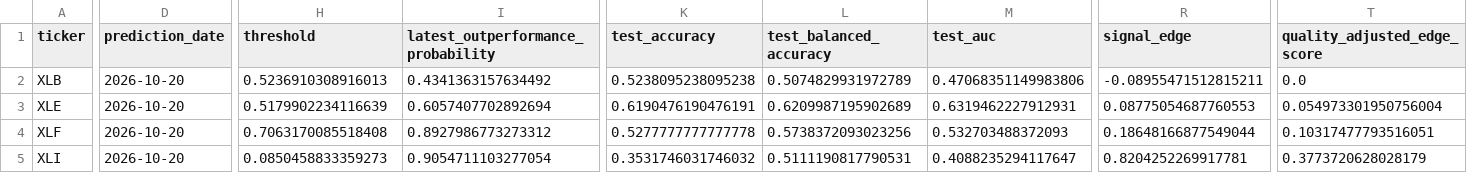
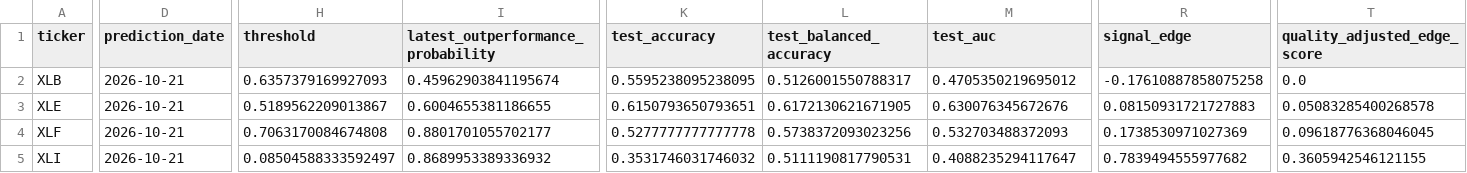
Before and after one commit to cjr2333333-afk/sector-etf-rotation-dashboard, a CSV file: final_sector_rotation_model/outputs/challenger_sector_outperformance_predictions.csv, drawn as a sheet; only a part is shown, gaps mark what is left out; the diff covers the shown part only; the diff names each change by its address in the sheet, - before the commit and + after, or states it on an @@ line.

```diff
--- a/final_sector_rotation_model/outputs/challenger_sector_outperformance_predictions.csv
+++ b/final_sector_rotation_model/outputs/challenger_sector_outperformance_predictions.csv
-D2:D5 (prediction_date): 2026-10-20
+D2:D5 (prediction_date): 2026-10-21
-H2 (threshold): 0.5236910308916013
+H2 (threshold): 0.6357379169927093
-I2: 0.4341363157634492
+I2: 0.45962903841195674
-K2 (test_accuracy): 0.5238095238095238
+K2 (test_accuracy): 0.5595238095238095
-L2 (test_balanced_accuracy): 0.5074829931972789
+L2 (test_balanced_accuracy): 0.5126001550788317
-M2 (test_auc): 0.47068351149983806
+M2 (test_auc): 0.4705350219695012
-R2 (signal_edge): -0.08955471512815211
+R2 (signal_edge): -0.17610887858075258
-H3 (threshold): 0.5179902234116639
+H3 (threshold): 0.5189562209013867
-I3: 0.6057407702892694
+I3: 0.6004655381186655
-K3 (test_accuracy): 0.6190476190476191
+K3 (test_accuracy): 0.6150793650793651
-L3 (test_balanced_accuracy): 0.6209987195902689
+L3 (test_balanced_accuracy): 0.6172130621671905
-M3 (test_auc): 0.6319462227912931
+M3 (test_auc): 0.630076345672676
-R3 (signal_edge): 0.08775054687760553
+R3 (signal_edge): 0.08150931721727883
-T3 (quality_adjusted_edge_score): 0.054973301950756004
+T3 (quality_adjusted_edge_score): 0.05083285400268578
-H4 (threshold): 0.7063170085518408
+H4 (threshold): 0.7063170084674808
-I4: 0.8927986773273312
+I4: 0.8801701055702177
-R4 (signal_edge): 0.18648166877549044
+R4 (signal_edge): 0.1738530971027369
-T4 (quality_adjusted_edge_score): 0.10317477793516051
+T4 (quality_adjusted_edge_score): 0.09618776368046045
-H5 (threshold): 0.0850458833359273
+H5 (threshold): 0.08504588333592497
-I5: 0.9054711103277054
+I5: 0.8689953389336932
-R5 (signal_edge): 0.8204252269917781
+R5 (signal_edge): 0.7839494555977682
-T5 (quality_adjusted_edge_score): 0.3773720628028179
+T5 (quality_adjusted_edge_score): 0.3605942546121155
```
Also changed, not shown: 51 edited cells elsewhere in this file, final_sector_rotation_model/outputs/final_sector_outperformance_robust_ensemble_predictions.csv, final_sector_rotation_model/outputs/latest_industry_portfolio.csv, 12 other files.
